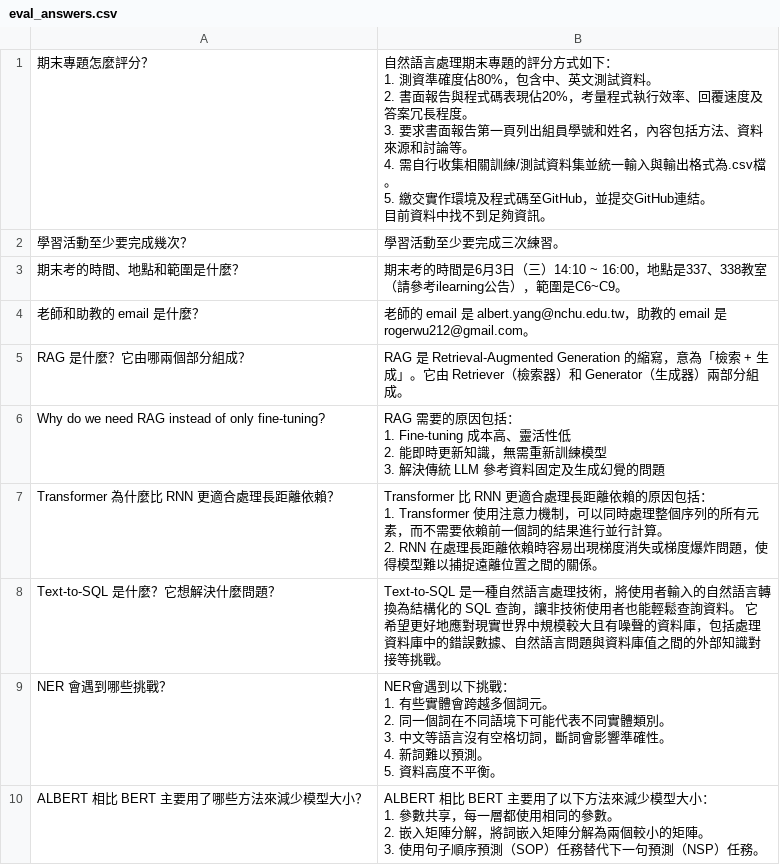
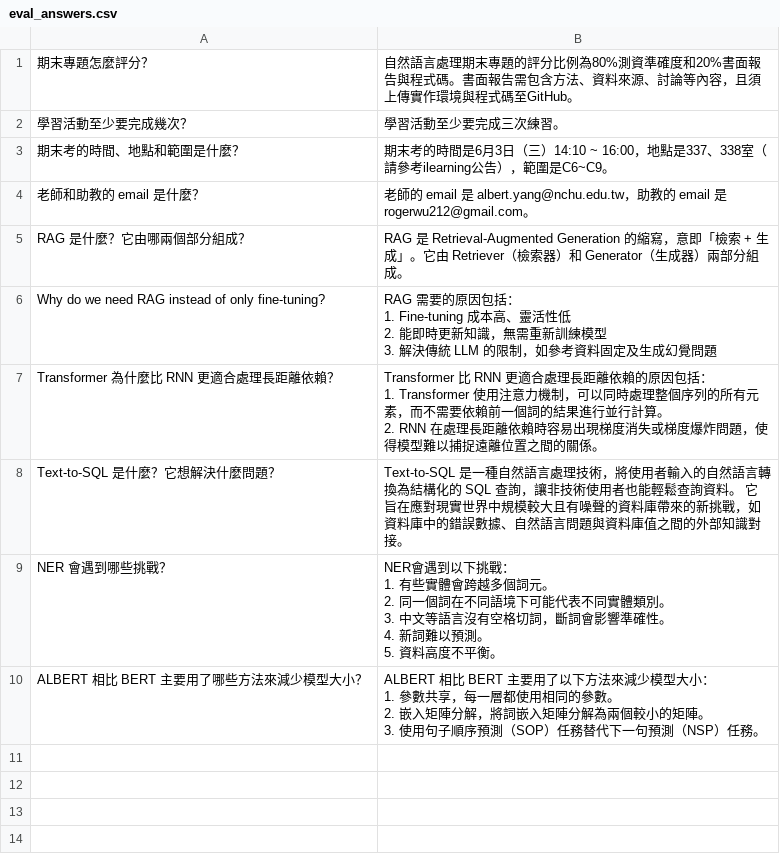
Before and after one commit to rsktbob/NLP_Course_RAG, a CSV file: eval_answers.csv, drawn as a sheet.

```diff
--- a/eval_answers.csv
+++ b/eval_answers.csv
@@ -1,17 +1,10 @@
-期末專題怎麼評分？,"自然語言處理期末專題的評分方式如下：
-1. 測資準確度佔80%，包含中、英文測試資料。
-2. 書面報告與程式碼表現佔20%，考量程式執行效率、回覆速度及答案冗長程度。
-3. 要求書面報告第一頁列出組員學號和姓名，內容包括方法、資料來源和討論等。
-4. 需自行收集相關訓練/測試資料集並統一輸入與輸出格式為.csv檔。
-5. 繳交實作環境及程式碼至GitHub，並提交GitHub連結。
-
-目前資料中找不到足夠資訊。"
+期末專題怎麼評分？,自然語言處理期末專題的評分比例為80%測資準確度和20%書面報告與程式碼。書面報告需包含方法、資料來源、討論等內容，且須上傳實作環境與程式碼至GitHub。
 學習活動至少要完成幾次？,學習活動至少要完成三次練習。
-期末考的時間、地點和範圍是什麼？,期末考的時間是6月3日（三）14:10 ~ 16:00，地點是337、338教室（請參考ilearning公告），範圍是C6~C9。
+期末考的時間、地點和範圍是什麼？,期末考的時間是6月3日（三）14:10 ~ 16:00，地點是337、338室（請參考ilearning公告），範圍是C6~C9。
 老師和助教的 email 是什麼？,老師的 email 是 albert.yang@nchu.edu.tw，助教的 email 是 rogerwu212@gmail.com。
-RAG 是什麼？它由哪兩個部分組成？,RAG 是 Retrieval-Augmented Generation 的縮寫，意為「檢索 + 生成」。它由 Retriever（檢索器）和 Generator（生成器）兩部分組成。
-Why do we need RAG instead of only fine-tuning?,"RAG 需要的原因包括：
-1. Fine-tuning 成本高、靈活性低
-2. 能即時更新知識，無需重新訓練模型
-3. 解決傳統 LLM 參考資料固定及生成幻覺的問題"
+RAG 是什麼？它由哪兩個部分組成？,RAG 是 Retrieval-Augmented Generation 的縮寫，意即「檢索 + 生成」。它由 Retriever（檢索器）和 Generator（生成器）兩部分組成。
+Why do we need RAG instead of only fine-tuning?,"RAG 需要的原因包括：
+1. Fine-tuning 成本高、靈活性低
+2. 能即時更新知識，無需重新訓練模型
+3. 解決傳統 LLM 的限制，如參考資料固定及生成幻覺問題"
 Transformer 為什麼比 RNN 更適合處理長距離依賴？,"Transformer 比 RNN 更適合處理長距離依賴的原因包括：
@@ -19,3 +12,3 @@ Transformer 為什麼比 RNN 更適合處理長距離依賴？,"Transformer 比
 2. RNN 在處理長距離依賴時容易出現梯度消失或梯度爆炸問題，使得模型難以捕捉遠離位置之間的關係。"
-Text-to-SQL 是什麼？它想解決什麼問題？,Text-to-SQL 是一種自然語言處理技術，將使用者輸入的自然語言轉換為結構化的 SQL 查詢，讓非技術使用者也能輕鬆查詢資料。 它希望更好地應對現實世界中規模較大且有噪聲的資料庫，包括處理資料庫中的錯誤數據、自然語言問題與資料庫值之間的外部知識對接等挑戰。
+Text-to-SQL 是什麼？它想解決什麼問題？,Text-to-SQL 是一種自然語言處理技術，將使用者輸入的自然語言轉換為結構化的 SQL 查詢，讓非技術使用者也能輕鬆查詢資料。 它旨在應對現實世界中規模較大且有噪聲的資料庫帶來的新挑戰，如資料庫中的錯誤數據、自然語言問題與資料庫值之間的外部知識對接。
 NER 會遇到哪些挑戰？,"NER會遇到以下挑戰：
```
Also changed, not shown: 1 other file.
